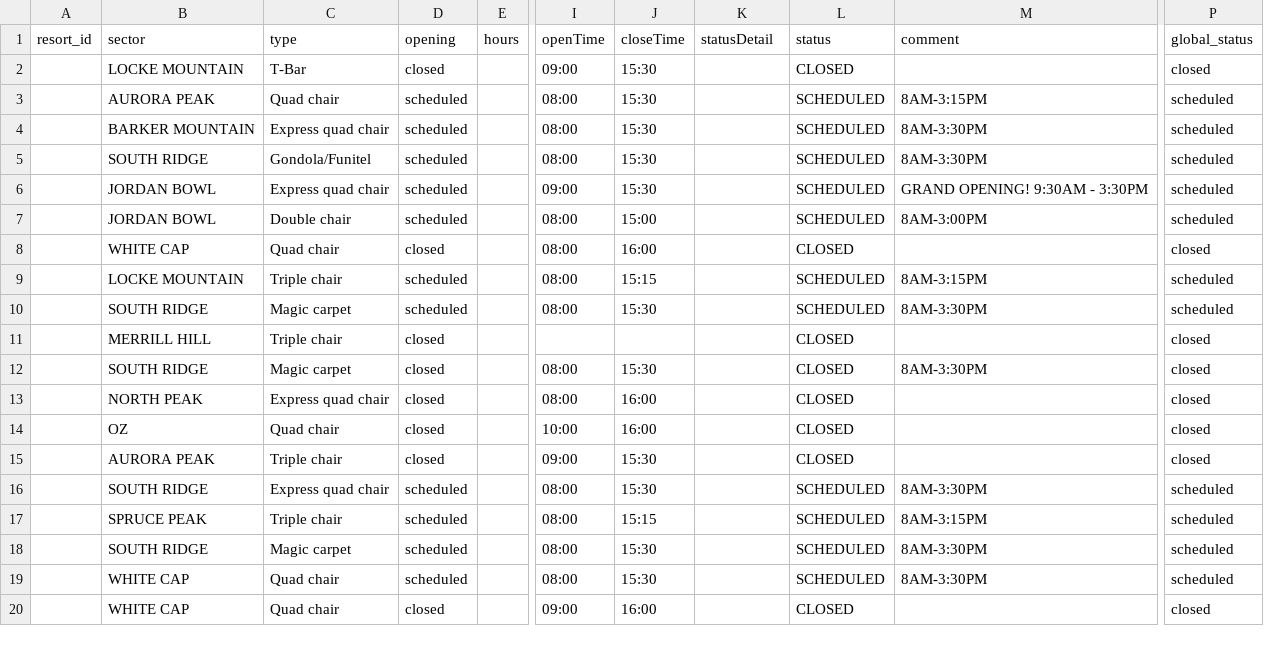
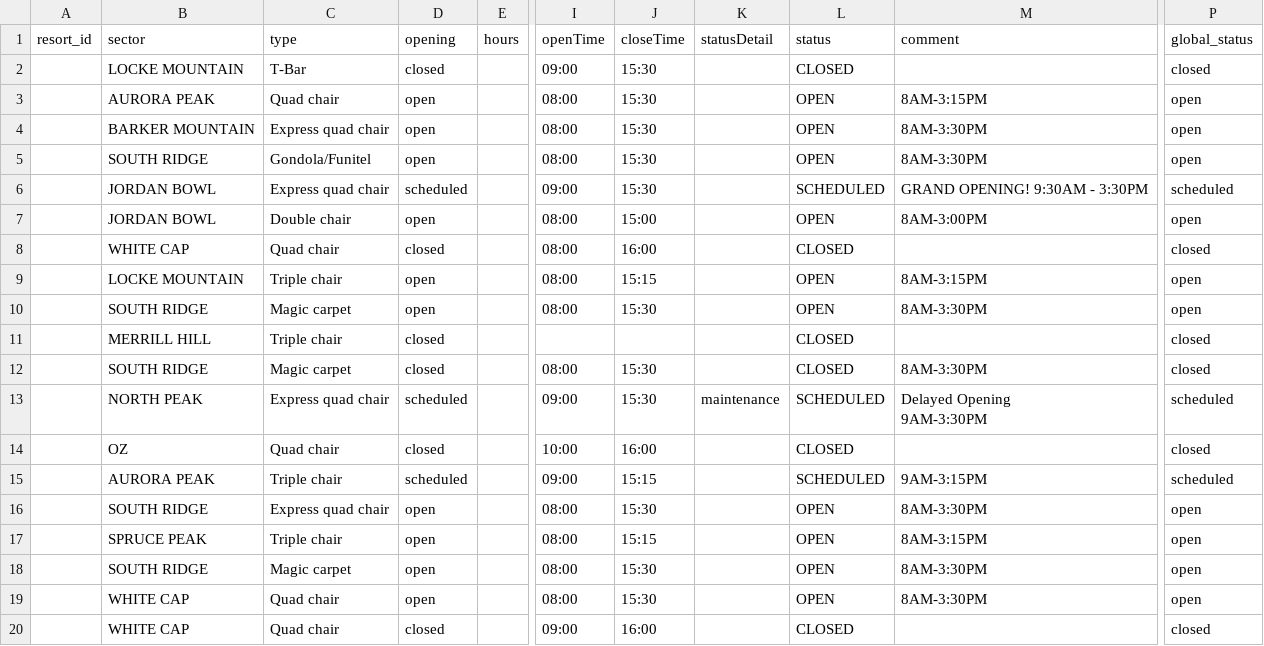
Before and after one commit to abkfenris/SundayRiverConditions, a CSV file: lifts.csv, drawn as a sheet; only a part is shown, gaps mark what is left out; ↵ is a line break in a cell; the diff names each change by its address in the sheet, - before the commit and + after, or states it on an @@ line.

```diff
--- a/lifts.csv
+++ b/lifts.csv
-D3:D5 (opening): scheduled
+D3:D5 (opening): open
-L3:L5 (status): SCHEDULED
+L3:L5 (status): OPEN
-P3:P5 (global_status): scheduled
+P3:P5 (global_status): open
-D7 (opening): scheduled
+D7 (opening): open
-L7 (status): SCHEDULED
+L7 (status): OPEN
-P7 (global_status): scheduled
+P7 (global_status): open
-D9:D10 (opening): scheduled
+D9:D10 (opening): open
-L9:L10 (status): SCHEDULED
+L9:L10 (status): OPEN
-P9:P10 (global_status): scheduled
+P9:P10 (global_status): open
-D13 (opening): closed
+D13 (opening): scheduled
-I13 (openTime): 08:00
+I13 (openTime): 09:00
-J13 (closeTime): 16:00
+J13 (closeTime): 15:30
-K13 (statusDetail): (empty)
+K13 (statusDetail): maintenance
-L13 (status): CLOSED
+L13 (status): SCHEDULED
-M13 (comment): (empty)
+M13 (comment): Delayed Opening ↵ 9AM-3:30PM
-P13 (global_status): closed
+P13 (global_status): scheduled
-D15 (opening): closed
+D15 (opening): scheduled
-J15 (closeTime): 15:30
+J15 (closeTime): 15:15
-L15 (status): CLOSED
+L15 (status): SCHEDULED
-M15 (comment): (empty)
+M15 (comment): 9AM-3:15PM
-P15 (global_status): closed
+P15 (global_status): scheduled
-D16:D19 (opening): scheduled
+D16:D19 (opening): open
-L16:L19 (status): SCHEDULED
+L16:L19 (status): OPEN
-P16:P19 (global_status): scheduled
+P16:P19 (global_status): open
```
Also changed, not shown: trails.csv, 1 other file.
